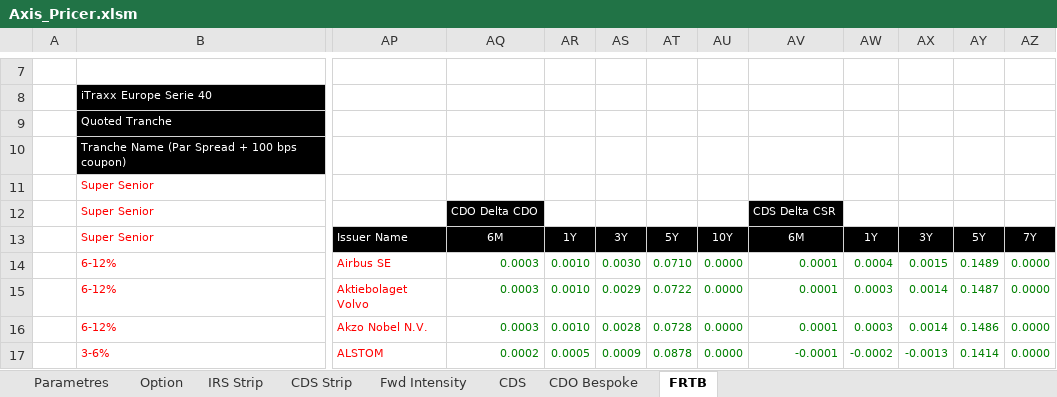
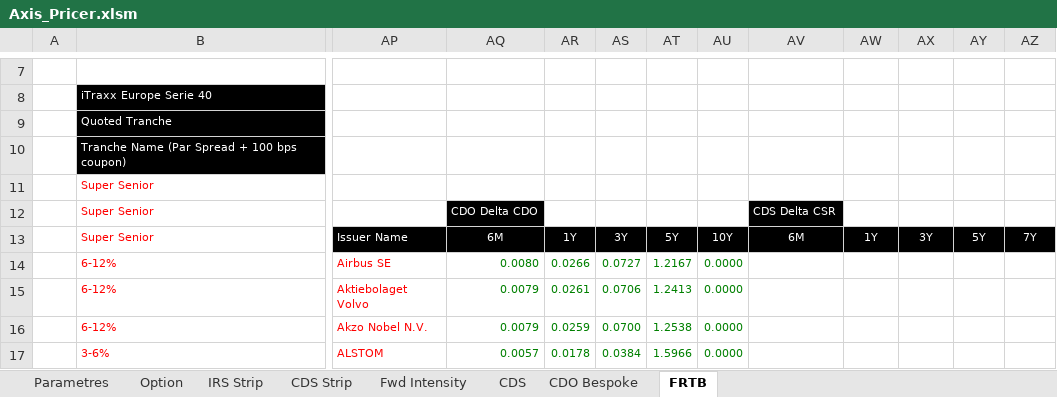
Before and after one commit to mbaAxis/Valo, an Excel workbook: common/Axis_Pricer.xlsm, sheet FRTB, drawn as a sheet; only a part is shown, gaps mark what is left out; values as stored, in another font and other column widths than the file's, no borders; charts and pictures not drawn; the diff covers the shown part only; the diff names each change by its address in the sheet, - before the commit and + after, or states it on an @@ line.

```diff
--- a/common/Axis_Pricer.xlsm (sheet FRTB)
+++ b/common/Axis_Pricer.xlsm (sheet FRTB)
-AQ14: 0.0003
+AQ14: 0.0080
-AR14: 0.0010
+AR14: 0.0266
-AS14: 0.0030
+AS14: 0.0727
-AT14: 0.0710
+AT14: 1.2167
-AV14:AV16: 0.0001
+AV14:AV16: (empty)
-AW14: 0.0004
+AW14: (empty)
-AX14: 0.0015
+AX14: (empty)
-AY14: 0.1489
+AY14: (empty)
-AZ14:AZ17: 0.0000
+AZ14:AZ17: (empty)
-AQ15:AQ16: 0.0003
+AQ15:AQ16: 0.0079
-AR15: 0.0010
+AR15: 0.0261
-AS15: 0.0029
+AS15: 0.0706
-AT15: 0.0722
+AT15: 1.2413
-AW15:AW16: 0.0003
+AW15:AW16: (empty)
-AX15:AX16: 0.0014
+AX15:AX16: (empty)
-AY15: 0.1487
+AY15: (empty)
-AR16: 0.0010
+AR16: 0.0259
-AS16: 0.0028
+AS16: 0.0700
-AT16: 0.0728
+AT16: 1.2538
-AY16: 0.1486
+AY16: (empty)
-AQ17: 0.0002
+AQ17: 0.0057
-AR17: 0.0005
+AR17: 0.0178
-AS17: 0.0009
+AS17: 0.0384
-AT17: 0.0878
+AT17: 1.5966
-AV17: -0.0001
+AV17: (empty)
-AW17: -0.0002
+AW17: (empty)
-AX17: -0.0013
+AX17: (empty)
-AY17: 0.1414
+AY17: (empty)
```
Also changed, not shown: 968 edited cells elsewhere in this sheet, sheet CDO Bespoke, 5 other files.
